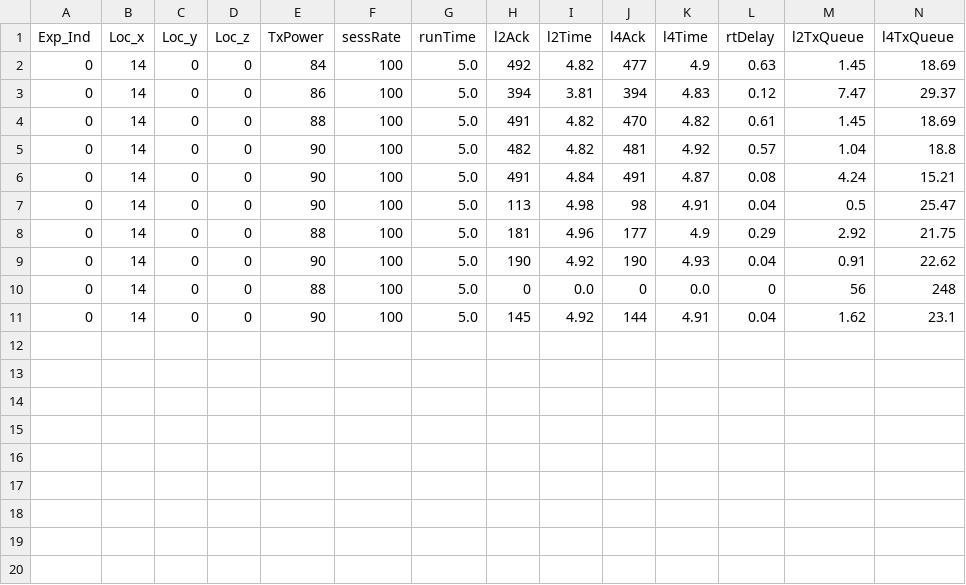
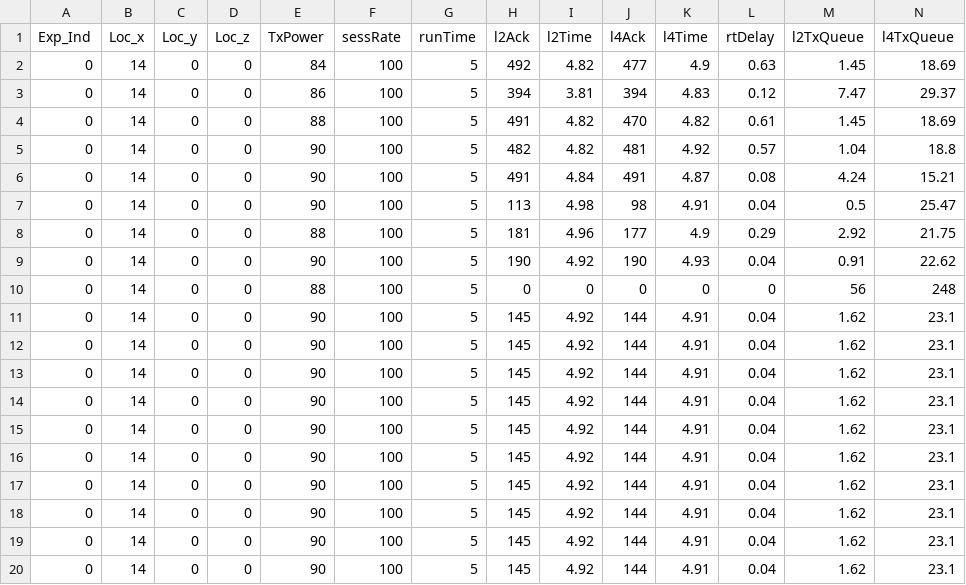
Before and after one commit to buczek-j/usrp-utils, a CSV file: FromCsv/DRL_logs_new/performance_data_src2.csv, drawn as a sheet; only a part is shown; rows hold the shown columns only; the diff names each change by its address in the sheet, - before the commit and + after, or states it on an @@ line.

```diff
--- a/FromCsv/DRL_logs_new/performance_data_src2.csv
+++ b/FromCsv/DRL_logs_new/performance_data_src2.csv
-G2:G11 (runTime): 5.0
+G2:G11 (runTime): 5
-I10 (l2Time): 0.0
+I10 (l2Time): 0
-K10 (l4Time): 0.0
+K10 (l4Time): 0
+row 12: 0 | 14 | 0 | 0 | 90 | 100 | 5 | 145 | 4.92 | 144 | 4.91 | 0.04 | 1.62 | 23.1
+row 13: 0 | 14 | 0 | 0 | 90 | 100 | 5 | 145 | 4.92 | 144 | 4.91 | 0.04 | 1.62 | 23.1
+row 14: 0 | 14 | 0 | 0 | 90 | 100 | 5 | 145 | 4.92 | 144 | 4.91 | 0.04 | 1.62 | 23.1
+row 15: 0 | 14 | 0 | 0 | 90 | 100 | 5 | 145 | 4.92 | 144 | 4.91 | 0.04 | 1.62 | 23.1
+row 16: 0 | 14 | 0 | 0 | 90 | 100 | 5 | 145 | 4.92 | 144 | 4.91 | 0.04 | 1.62 | 23.1
+row 17: 0 | 14 | 0 | 0 | 90 | 100 | 5 | 145 | 4.92 | 144 | 4.91 | 0.04 | 1.62 | 23.1
+row 18: 0 | 14 | 0 | 0 | 90 | 100 | 5 | 145 | 4.92 | 144 | 4.91 | 0.04 | 1.62 | 23.1
+row 19: 0 | 14 | 0 | 0 | 90 | 100 | 5 | 145 | 4.92 | 144 | 4.91 | 0.04 | 1.62 | 23.1
+row 20: 0 | 14 | 0 | 0 | 90 | 100 | 5 | 145 | 4.92 | 144 | 4.91 | 0.04 | 1.62 | 23.1
```
Also changed, not shown: FromCsv/DRL_logs_new/performance_data_src1.csv, 6 other files.
